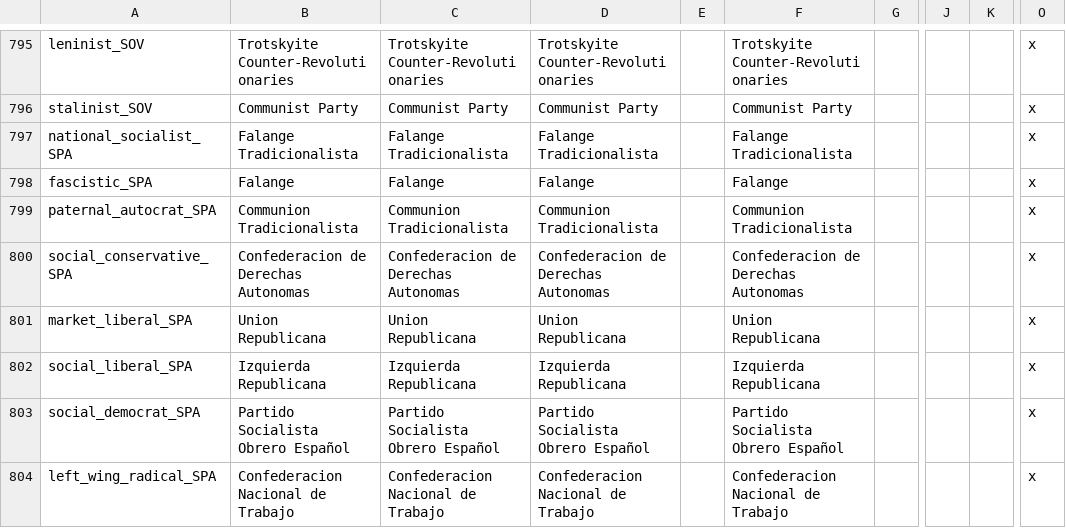
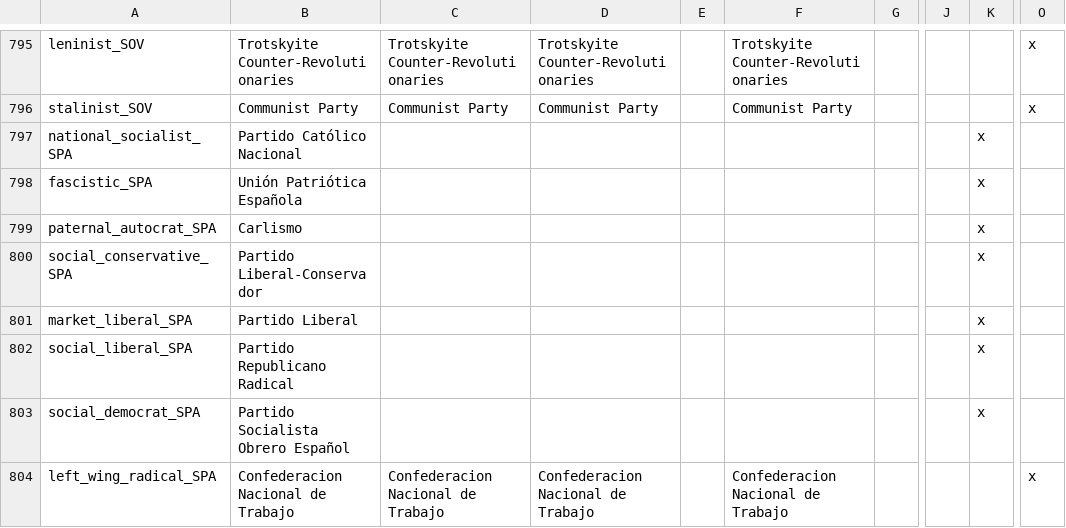
Before and after one commit to dthird3/ww1tfh, a CSV file: localisation/Parties.csv, drawn as a sheet; only a part is shown, gaps mark what is left out; the diff covers the shown part only; the diff names each change by its address in the sheet, - before the commit and + after, or states it on an @@ line.

```diff
--- a/localisation/Parties.csv
+++ b/localisation/Parties.csv
-B797: Falange Tradicionalista
+B797: Partido Católico Nacional
-C797: Falange Tradicionalista
+C797: (empty)
-D797: Falange Tradicionalista
+D797: (empty)
-F797: Falange Tradicionalista
+F797: (empty)
-K797:K803: (empty)
+K797:K803: x
-O797:O803: x
+O797:O803: (empty)
-B798: Falange
+B798: Unión Patriótica Española
-C798: Falange
+C798: (empty)
-D798: Falange
+D798: (empty)
-F798: Falange
+F798: (empty)
-B799: Communion Tradicionalista
+B799: Carlismo
-C799: Communion Tradicionalista
+C799: (empty)
-D799: Communion Tradicionalista
+D799: (empty)
-F799: Communion Tradicionalista
+F799: (empty)
-B800: Confederacion de Derechas Autonomas
+B800: Partido Liberal-Conservador
-C800: Confederacion de Derechas Autonomas
+C800: (empty)
-D800: Confederacion de Derechas Autonomas
+D800: (empty)
-F800: Confederacion de Derechas Autonomas
+F800: (empty)
-B801: Union Republicana
+B801: Partido Liberal
-C801: Union Republicana
+C801: (empty)
-D801: Union Republicana
+D801: (empty)
-F801: Union Republicana
+F801: (empty)
-B802: Izquierda Republicana
+B802: Partido Republicano Radical
-C802: Izquierda Republicana
+C802: (empty)
-D802: Izquierda Republicana
+D802: (empty)
-F802: Izquierda Republicana
+F802: (empty)
-C803: Partido Socialista Obrero Español
+C803: (empty)
-D803: Partido Socialista Obrero Español
+D803: (empty)
-F803: Partido Socialista Obrero Español
+F803: (empty)
```
Also changed, not shown: 120 edited cells elsewhere in this file.
